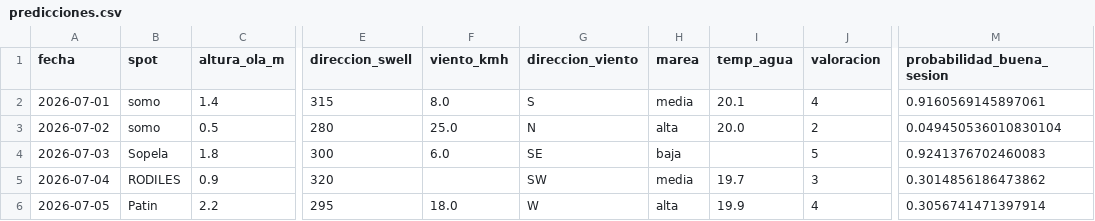
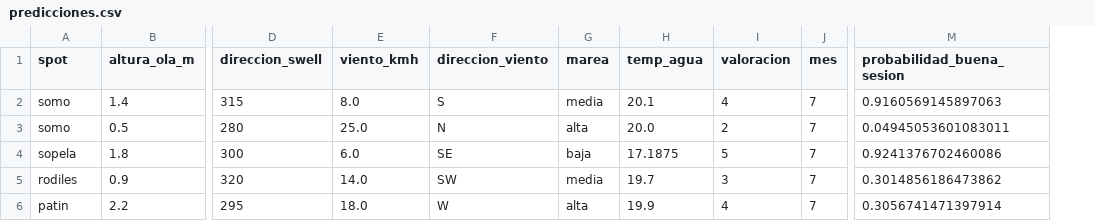
Before and after one commit to IratiU/surf-session-classifier, a CSV file: data/predicciones.csv, drawn as a sheet; only a part is shown, gaps mark what is left out; removed rows and columns are numbered as before the commit, all else as after; the diff names each change by its address in the sheet, - before the commit and + after, or states it on an @@ line.

```diff
--- a/data/predicciones.csv
+++ b/data/predicciones.csv
-column A (fecha), rows 2-6: 2026-07-01 | 2026-07-02 | 2026-07-03 | 2026-07-04 | 2026-07-05
+column J (mes), rows 2-6: all 7
-M2 (probabilidad_buena_sesion): 0.9160569145897061
+M2 (probabilidad_buena_sesion): 0.9160569145897063
-M3 (probabilidad_buena_sesion): 0.049450536010830104
+M3 (probabilidad_buena_sesion): 0.04945053601083011
-A4 (spot): Sopela
+A4 (spot): sopela
-H4 (temp_agua): (empty)
+H4 (temp_agua): 17.1875
-M4 (probabilidad_buena_sesion): 0.9241376702460083
+M4 (probabilidad_buena_sesion): 0.9241376702460086
-A5 (spot): RODILES
+A5 (spot): rodiles
-E5 (viento_kmh): (empty)
+E5 (viento_kmh): 14.0
-A6 (spot): Patin
+A6 (spot): patin
```
Also changed, not shown: 1 other file.
